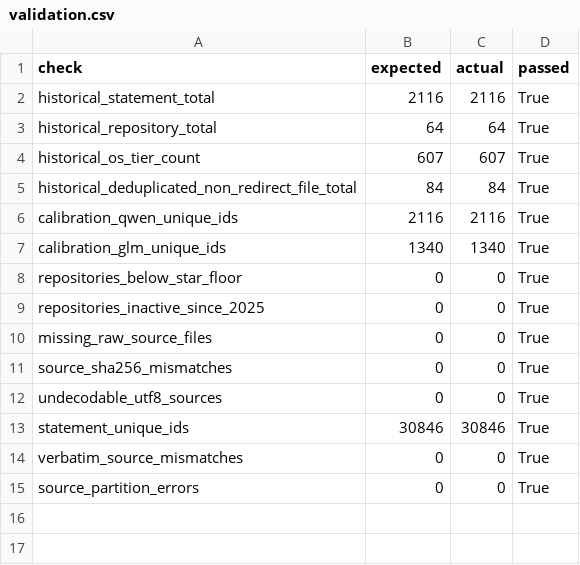
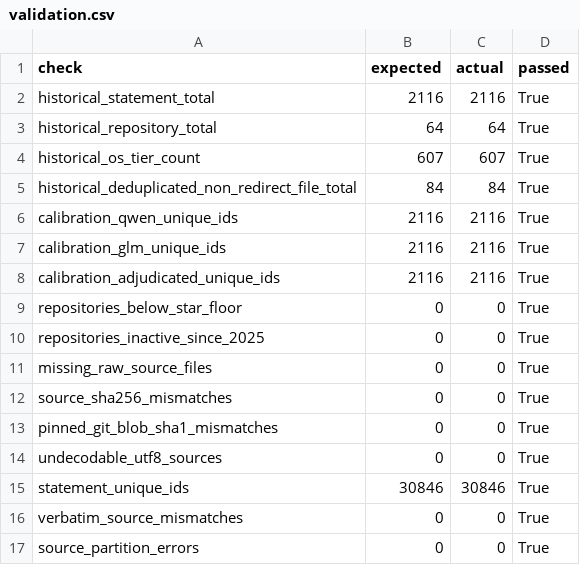
Before and after one commit to eunomia-bpf/ActPlane, a CSV file: docs/empirical-study/corpus-scale/validation.csv, drawn as a sheet.

Commit message:
Verify downloaded sources match commit-tree Git blob identities

```diff
--- a/docs/empirical-study/corpus-scale/validation.csv
+++ b/docs/empirical-study/corpus-scale/validation.csv
@@ -6,3 +6,4 @@ historical_deduplicated_non_redirect_file_total,84,84,True
 calibration_qwen_unique_ids,2116,2116,True
-calibration_glm_unique_ids,1340,1340,True
+calibration_glm_unique_ids,2116,2116,True
+calibration_adjudicated_unique_ids,2116,2116,True
 repositories_below_star_floor,0,0,True
@@ -11,2 +12,3 @@ missing_raw_source_files,0,0,True
 source_sha256_mismatches,0,0,True
+pinned_git_blob_sha1_mismatches,0,0,True
 undecodable_utf8_sources,0,0,True
```
Also changed, not shown: 1 other file.
